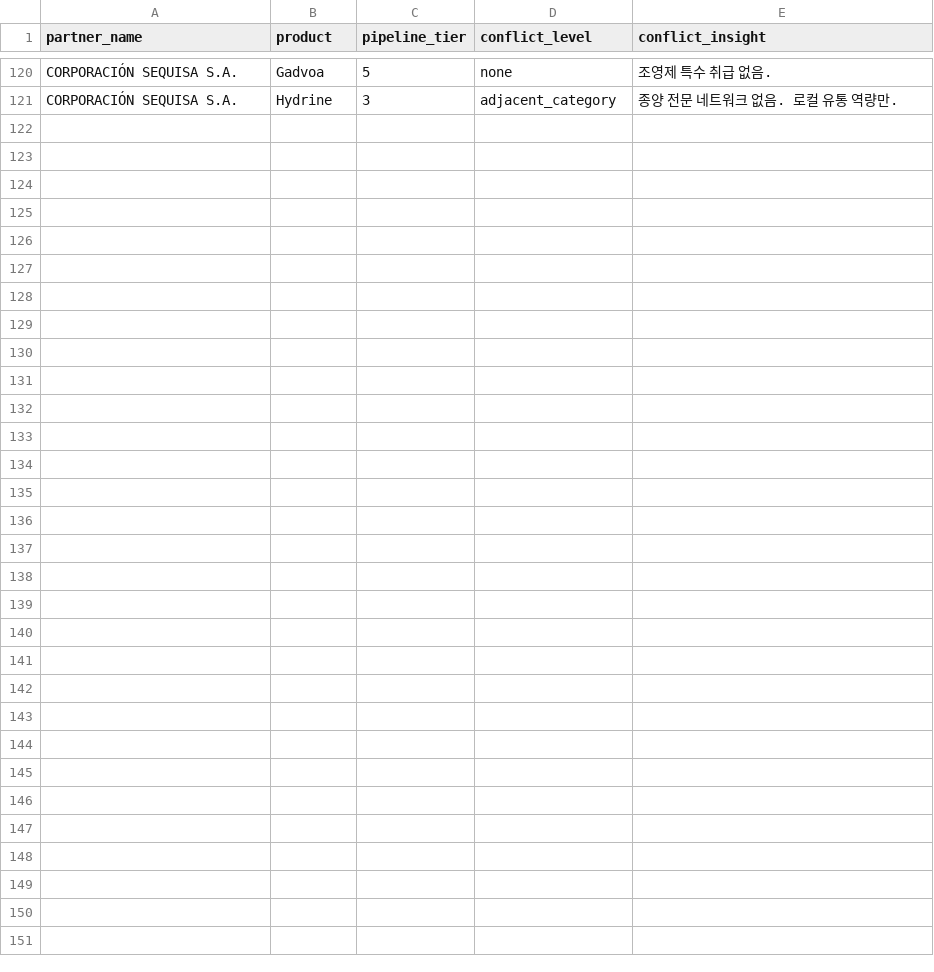
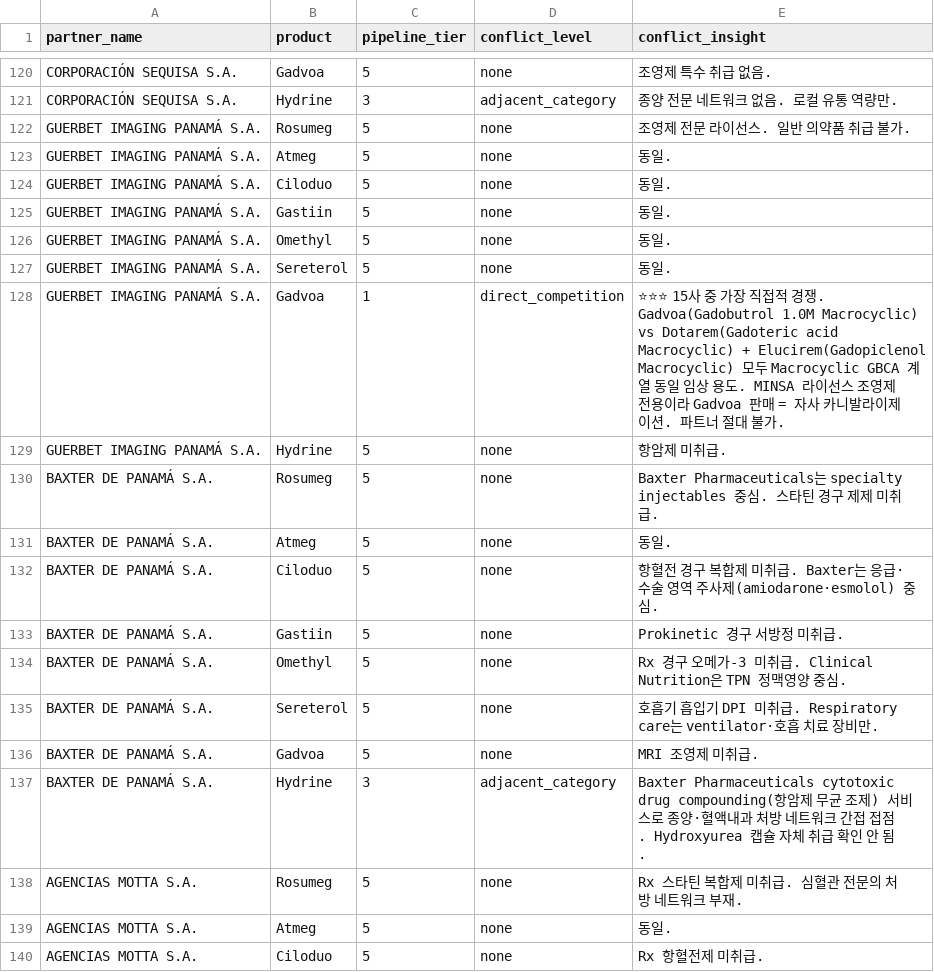
Before and after one commit to kimye752-create/United-Panama, a CSV file: data/phase3/partner_psi_matrix.csv, drawn as a sheet; only a part is shown, gaps mark what is left out; the diff covers the shown part only; the diff names each change by its address in the sheet, - before the commit and + after, or states it on an @@ line.

```diff
--- a/data/phase3/partner_psi_matrix.csv
+++ b/data/phase3/partner_psi_matrix.csv
+row 122: GUERBET IMAGING PANAMÁ S.A. | Rosumeg | 5 | none | 조영제 전문 라이선스. 일반 의약품 취급 불가.
+row 123: GUERBET IMAGING PANAMÁ S.A. | Atmeg | 5 | none | 동일.
+row 124: GUERBET IMAGING PANAMÁ S.A. | Ciloduo | 5 | none | 동일.
+row 125: GUERBET IMAGING PANAMÁ S.A. | Gastiin | 5 | none | 동일.
+row 126: GUERBET IMAGING PANAMÁ S.A. | Omethyl | 5 | none | 동일.
+row 127: GUERBET IMAGING PANAMÁ S.A. | Sereterol | 5 | none | 동일.
+row 128: GUERBET IMAGING PANAMÁ S.A. | Gadvoa | 1 | direct_competition | ⭐⭐⭐ 15사 중 가장 직접적 경쟁. Gadvoa(Gadobutrol 1.0M Macrocyclic) vs Dotarem(Gadoteric acid Macrocyclic) + Elucirem(Gadopiclenol Macrocyclic) 모두 Macrocyclic GBCA 계열 동일 임상 용도. MINSA 라이선스 조영제 전용이라 Gadvoa 판매 = 자사 카니발라이제이션. 파트너 절대 불가.
+row 129: GUERBET IMAGING PANAMÁ S.A. | Hydrine | 5 | none | 항암제 미취급.
+row 130: BAXTER DE PANAMÁ S.A. | Rosumeg | 5 | none | Baxter Pharmaceuticals는 specialty injectables 중심. 스타틴 경구 제제 미취급.
+row 131: BAXTER DE PANAMÁ S.A. | Atmeg | 5 | none | 동일.
+row 132: BAXTER DE PANAMÁ S.A. | Ciloduo | 5 | none | 항혈전 경구 복합제 미취급. Baxter는 응급·수술 영역 주사제(amiodarone·esmolol) 중심.
+row 133: BAXTER DE PANAMÁ S.A. | Gastiin | 5 | none | Prokinetic 경구 서방정 미취급.
+row 134: BAXTER DE PANAMÁ S.A. | Omethyl | 5 | none | Rx 경구 오메가-3 미취급. Clinical Nutrition은 TPN 정맥영양 중심.
+row 135: BAXTER DE PANAMÁ S.A. | Sereterol | 5 | none | 호흡기 흡입기 DPI 미취급. Respiratory care는 ventilator·호흡 치료 장비만.
+row 136: BAXTER DE PANAMÁ S.A. | Gadvoa | 5 | none | MRI 조영제 미취급.
+row 137: BAXTER DE PANAMÁ S.A. | Hydrine | 3 | adjacent_category | Baxter Pharmaceuticals cytotoxic drug compounding(항암제 무균 조제) 서비스로 종양·혈액내과 처방 네트워크 간접 접점. Hydroxyurea 캡슐 자체 취급 확인 안 됨.
+row 138: AGENCIAS MOTTA S.A. | Rosumeg | 5 | none | Rx 스타틴 복합제 미취급. 심혈관 전문의 처방 네트워크 부재.
+row 139: AGENCIAS MOTTA S.A. | Atmeg | 5 | none | 동일.
+row 140: AGENCIAS MOTTA S.A. | Ciloduo | 5 | none | Rx 항혈전제 미취급.
```
Also changed, not shown: 21 added rows elsewhere in this file, 4 other files.
